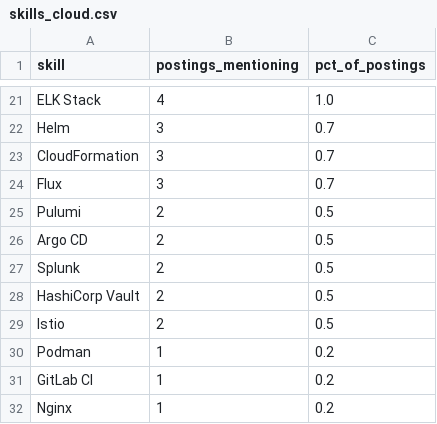
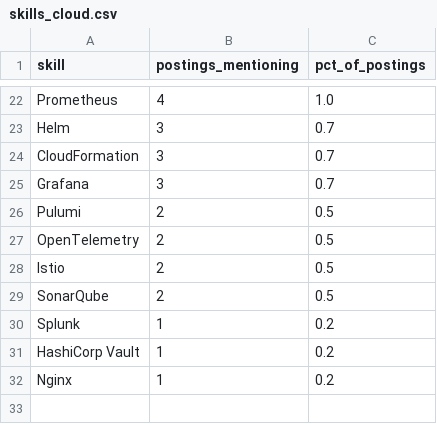
Before and after one commit to Rohith918/Devops-Skills-WordCloud, a CSV file: skills_cloud.csv, drawn as a sheet; only a part is shown, gaps mark what is left out; removed rows and columns are numbered as before the commit, all else as after; the diff covers the shown part only; the diff names each change by its address in the sheet, - before the commit and + after, or states it on an @@ line.

```diff
--- a/skills_cloud.csv
+++ b/skills_cloud.csv
-A22 (skill): ELK Stack
+A22 (skill): Prometheus
-A25 (skill): Flux
+A25 (skill): Grafana
-row 26: Argo CD | 2 | 0.5
-A27 (skill): Splunk
+A27 (skill): OpenTelemetry
-row 28: HashiCorp Vault | 2 | 0.5
+row 29: SonarQube | 2 | 0.5
-A30 (skill): Podman
+A30 (skill): Splunk
-A31 (skill): GitLab CI
+A31 (skill): HashiCorp Vault
```
Also changed, not shown: 9 added rows, 8 removed rows and 15 edited cells elsewhere in this file, 2 other files.
